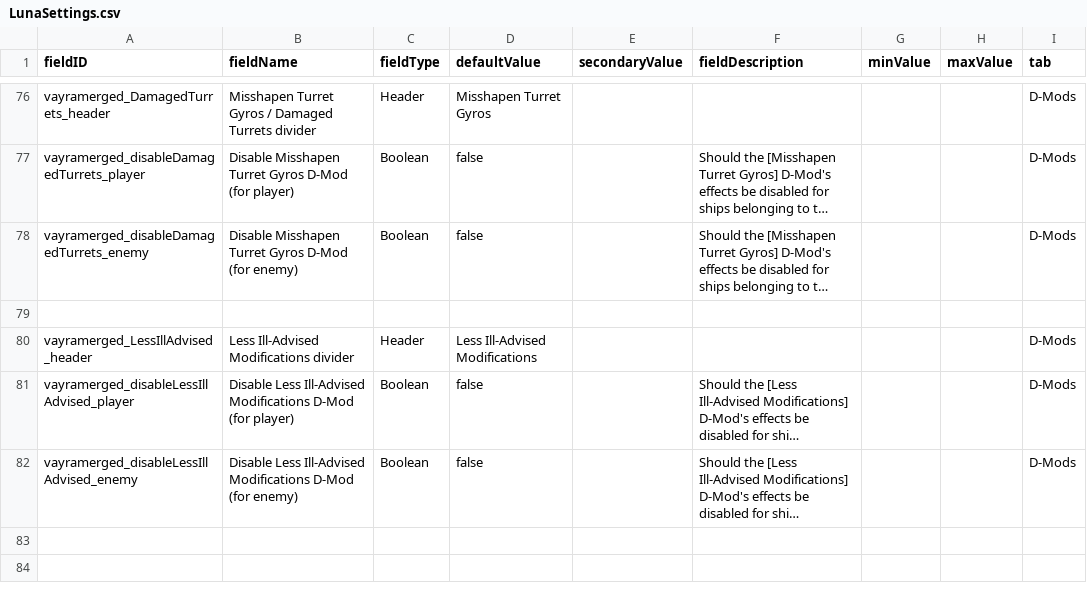
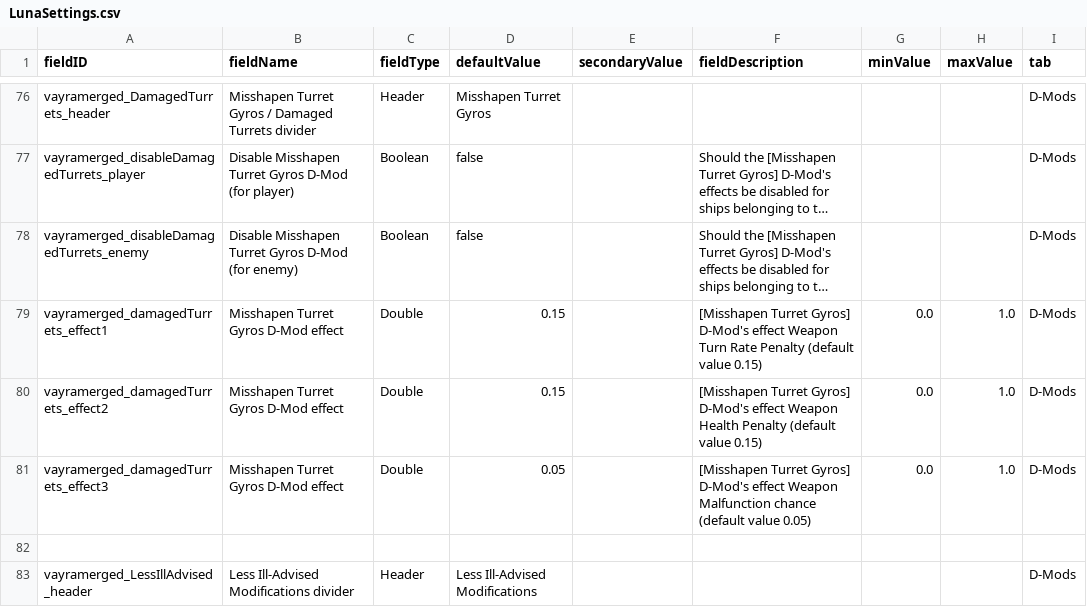
Before and after one commit to RkShaRkz/Starsector-IntelliJ-Template, a CSV file: src/data/config/LunaSettings.csv, drawn as a sheet; only a part is shown, gaps mark what is left out; the shorter side is filled out with more unchanged rows; long unchanged cells end in …; the diff names each change by its address in the sheet, - before the commit and + after, or states it on an @@ line.

Commit message:
Make VayraDamagedTurrets effects' values parametrized through LunaSettings

```diff
--- a/src/data/config/LunaSettings.csv
+++ b/src/data/config/LunaSettings.csv
+row 79: vayramerged_damagedTurrets_effect1 | Misshapen Turret Gyros D-Mod effect | Double | 0.15 |  | [Misshapen Turret Gyros] D-Mod's effect Weapon Turn Rate Penalty (default value 0.15) | 0.0 | 1.0 | D-Mods
+row 80: vayramerged_damagedTurrets_effect2 | Misshapen Turret Gyros D-Mod effect | Double | 0.15 |  | [Misshapen Turret Gyros] D-Mod's effect Weapon Health Penalty (default value 0.15) | 0.0 | 1.0 | D-Mods
+row 81: vayramerged_damagedTurrets_effect3 | Misshapen Turret Gyros D-Mod effect | Double | 0.05 |  | [Misshapen Turret Gyros] D-Mod's effect Weapon Malfunction chance (default value 0.05) | 0.0 | 1.0 | D-Mods
```
Also changed, not shown: 3 other files.
